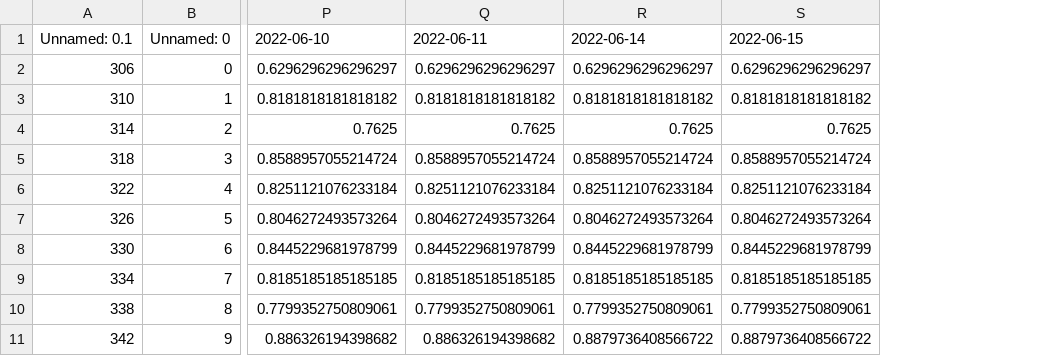
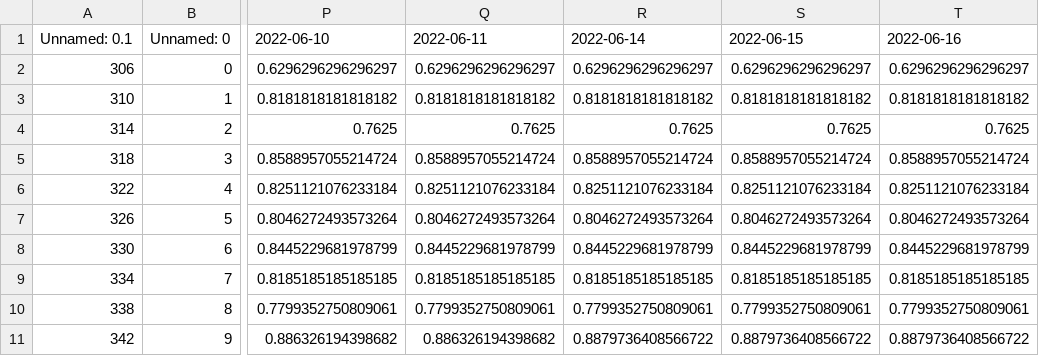
Before and after one commit to aykutaksit/LIN_LB, a CSV file: master.csv, drawn as a sheet; only a part is shown, gaps mark what is left out; addresses are those after the commit; the diff names each change by its address in the sheet, - before the commit and + after, or states it on an @@ line.

```diff
--- a/master.csv
+++ b/master.csv
+column S, rows 1-11: 2022-06-15 | 0.6296296296296297 | 0.8181818181818182 | 0.7625 | 0.8588957055214724 | 0.8251121076233184 | 0.8046272493573264 | 0.8445229681978799 | 0.8185185185185185 | 0.7799352750809061 | 0.8879736408566722
-T1: 2022-06-15
+T1: 2022-06-16
```
Also changed, not shown: 1 other file.
